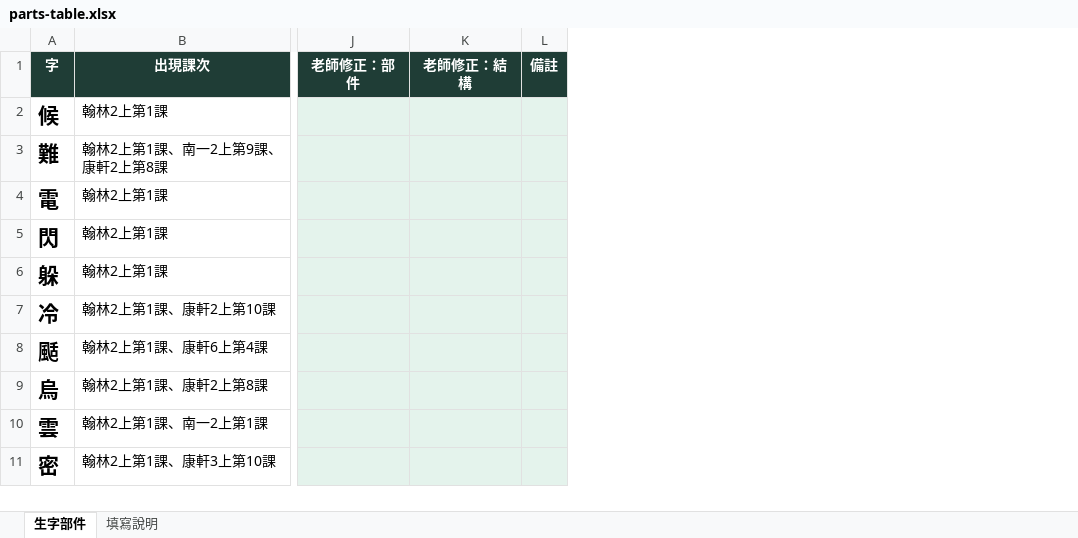
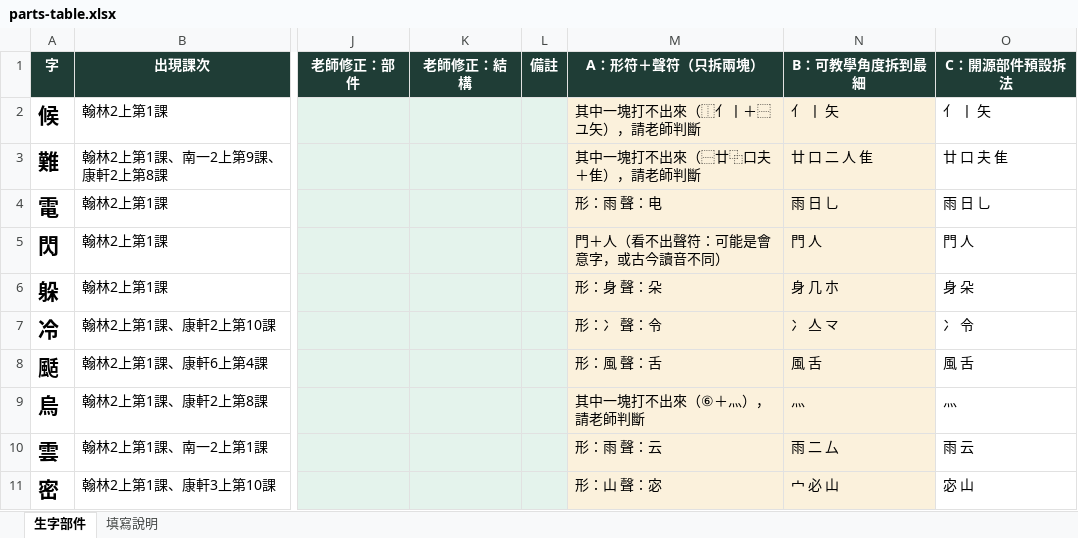
Before and after one commit to slddq237-eng/Educational-Assessment-system-for-6-12-students-with-special-needs, an Excel workbook: docs/materials/parts-table.xlsx, sheet 生字部件, drawn as a sheet; only a part is shown, gaps mark what is left out; values as stored, in another font and other column widths than the file's, no borders; the diff names each change by its address in the sheet, - before the commit and + after, or states it on an @@ line.

```diff
--- a/docs/materials/parts-table.xlsx (sheet 生字部件)
+++ b/docs/materials/parts-table.xlsx (sheet 生字部件)
+column M (A：形符＋聲符（只拆兩塊）), rows 2-11: 其中一塊打不出來（⿰亻丨＋⿱ユ矢），請老師判斷 | 其中一塊打不出來（⿱廿⿻口夫＋隹），請老師判斷 | 形：雨 聲：电 | 門＋人（看不出聲符：可能是會意字，或古今讀音不同） | 形：身 聲：朵 | 形：冫 聲：令 | 形：風 聲：舌 | 其中一塊打不出來（⑥＋灬），請老師判斷 | 形：雨 聲：云 | 形：山 聲：宓
+column N (B：可教學角度拆到最細), rows 2-11: 亻 丨 矢 | 廿 口 二 人 隹 | 雨 日 乚 | 門 人 | 身 几 朩 | 冫 亼 龴 | 風 舌 | 灬 | 雨 二 厶 | 宀 必 山
+column O (C：開源部件預設拆法), rows 2-11: 亻 丨 矢 | 廿 口 夫 隹 | 雨 日 乚 | 門 人 | 身 朵 | 冫 令 | 風 舌 | 灬 | 雨 云 | 宓 山
```
Also changed, not shown: sheet 填寫說明, 8 other files.
